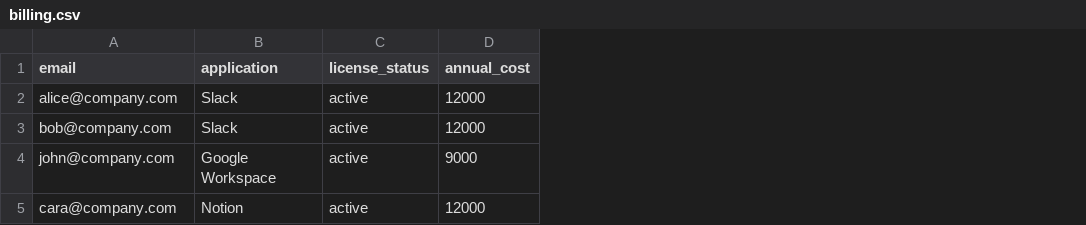
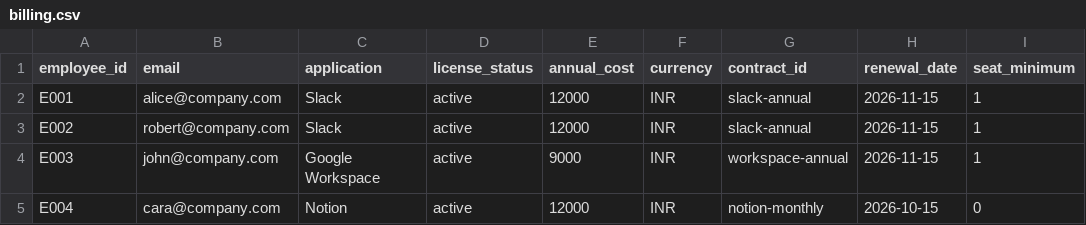
Before and after one commit to devilmango/SaaS_license_waste_detector, a CSV file: examples/billing.csv, drawn as a sheet; addresses are those after the commit; the diff names each change by its address in the sheet, - before the commit and + after, or states it on an @@ line.

Commit message:
Add contract-aware SaaS license analysis and reviews
Resolve identities using employee IDs, primary emails, and aliases.
Report unmatched and conflicting records for data cleanup.

Add usage-window, active-day-ratio, feature-count, and usage-count
signals, with configurable thresholds and dated currency conversion.

Model seat minimums and renewal dates in savings estimates. Separate
annualized candidate cost from contract-adjusted opportunity and
estimated 12-month savings.

Add a persistent review ledger for confirmed, dismissed, and deferred
findings, including owner, review date, and notes.

Expand sample exports and documentation. Add unit coverage and a
GitHub Actions validation workflow.

```diff
--- a/examples/billing.csv
+++ b/examples/billing.csv
+column A (employee_id), rows 2-5: E001 | E002 | E003 | E004
+column F (currency), rows 2-5: all INR
+column G (contract_id), rows 2-5: slack-annual | slack-annual | workspace-annual | notion-monthly
+column H (renewal_date), rows 2-5: 2026-11-15 | 2026-11-15 | 2026-11-15 | 2026-10-15
+column I (seat_minimum), rows 2-5: 1 | 1 | 1 | 0
-B3 (email): bob@company.com
+B3 (email): robert@company.com
```
Also changed, not shown: examples/usage.csv, 7 other files.
